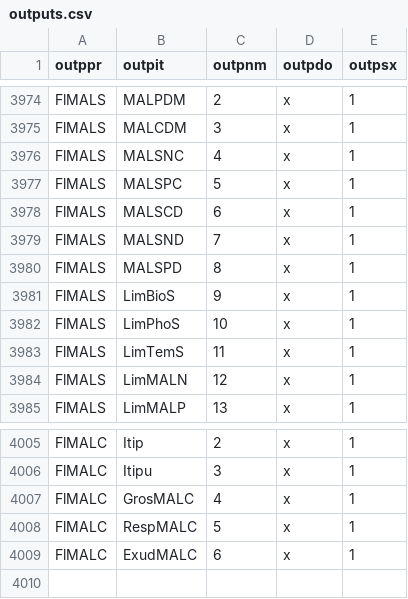
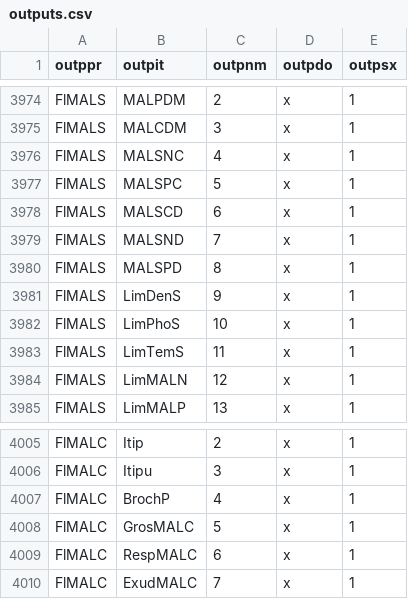
Before and after one commit to RSchueder/MALG, a CSV file: code/tables/outputs.csv, drawn as a sheet; only a part is shown, gaps mark what is left out.

Commit message:
Error in LimPho
An error (brackets) was found in lim pho
a method to avoid newton;s method was introduced in FLMALC, additional units were checked, all inputs for MALC are now in Broch units

Also, the range for photoasynthesis is criticazl to get the two method of calculating Pmax to overlap

I had done the normalization of Photoperiod limitation wrong, and the erroneous value was skewing the max. It looks somewhat betta now but still the Jan 1 daylenp is broken.

```diff
--- a/code/tables/outputs.csv
+++ b/code/tables/outputs.csv
@@ -3980,3 +3980,3 @@ outppr,outpit,outpnm,outpdo,outpsx
 "FlMALS    ","MALSPD    ",   8,"x",1
-"FlMALS    ","LimBioS   ",   9,"x",1
+"FlMALS    ","LimDenS   ",   9,"x",1
 "FlMALS    ","LimPhoS   ",  10,"x",1
@@ -4006,4 +4006,5 @@ outppr,outpit,outpnm,outpdo,outpsx
 "FlMALC    ","Itipu     ",   3,"x",1
-"FlMALC    ","GrosMALC  ",   4,"x",1
-"FlMALC    ","RespMALC  ",   5,"x",1
-"FlMALC    ","ExudMALC  ",   6,"x",1
+"FlMALC    ","BrochP    ",   4,"x",1
+"FlMALC    ","GrosMALC  ",   5,"x",1
+"FlMALC    ","RespMALC  ",   6,"x",1
+"FlMALC    ","ExudMALC  ",   7,"x",1
```
Also changed, not shown: code/tables/outpflx.csv, code/tables/stochi.csv, 51 other files.
